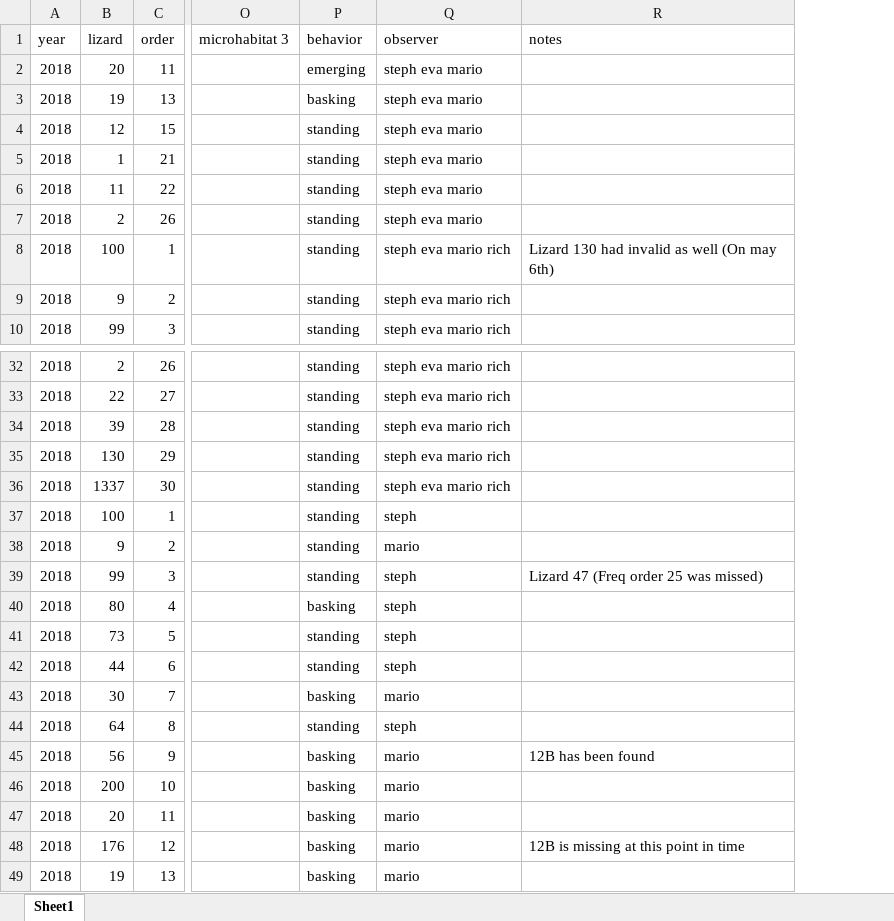
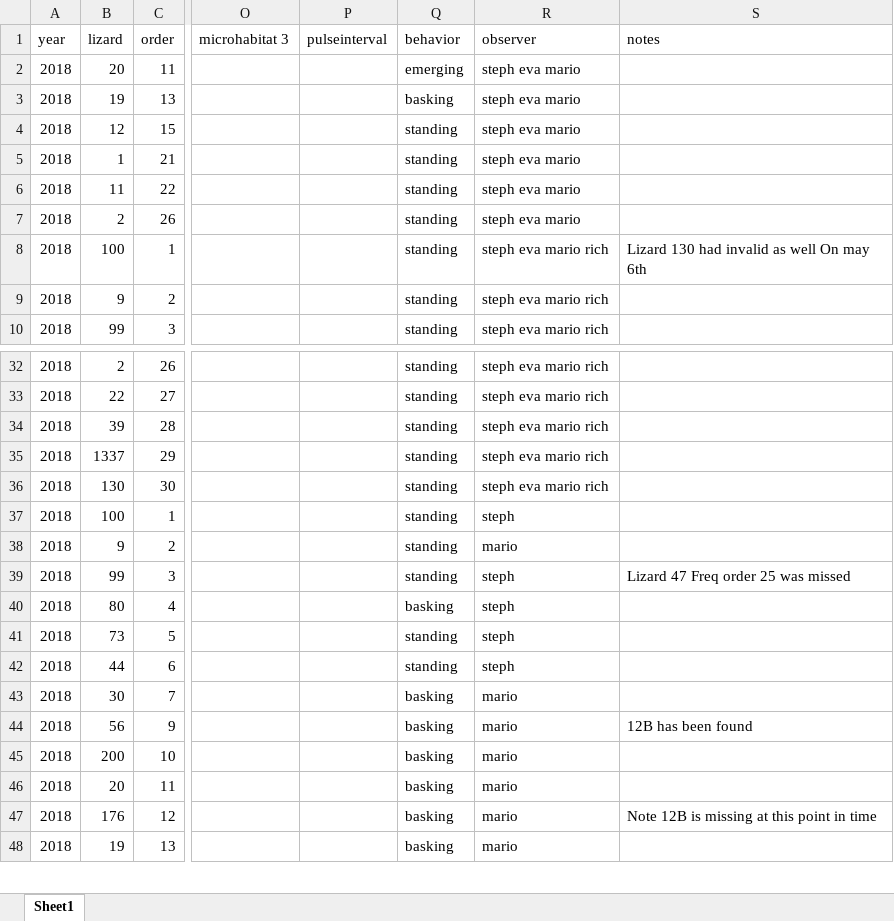
Before and after one commit to cjlortie/Carrizo_telemetry_2018, an Excel workbook: data/Carrizo_telemetry_2018.xlsx, sheet Sheet1, drawn as a sheet; only a part is shown, gaps mark what is left out; values as stored, in another font and other column widths than the file's, no borders; addresses are those after the commit; the diff covers the shown part only; the diff names each change by its address in the sheet, - before the commit and + after, or states it on an @@ line.

```diff
--- a/data/Carrizo_telemetry_2018.xlsx (sheet Sheet1)
+++ b/data/Carrizo_telemetry_2018.xlsx (sheet Sheet1)
+column P (pulseinterval), empty
-S8 (notes): Lizard 130 had invalid as well (On may 6th)
+S8 (notes): Lizard 130 had invalid as well On may 6th
-B35 (lizard): 130
+B35 (lizard): 1337
-B36 (lizard): 1337
+B36 (lizard): 130
-S39 (notes): Lizard 47 (Freq order 25 was missed)
+S39 (notes): Lizard 47 Freq order 25 was missed
@@ row 44 moved to row 60: 2018 @@
-S47 (notes): 12B is missing at this point in time
+S47 (notes): Note 12B is missing at this point in time
```
Also changed, not shown: 28 added rows, 4 moved rows and 11 edited cells elsewhere in this sheet, 4 other files.
